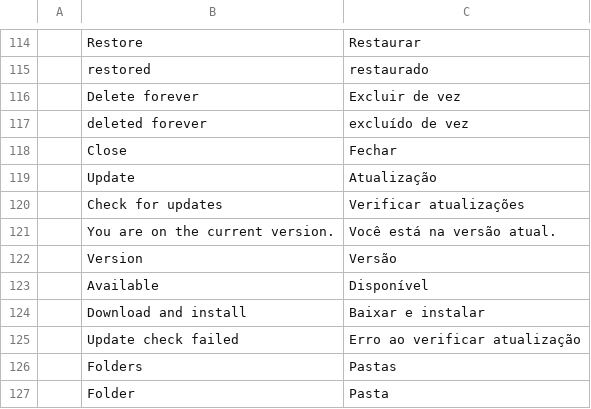
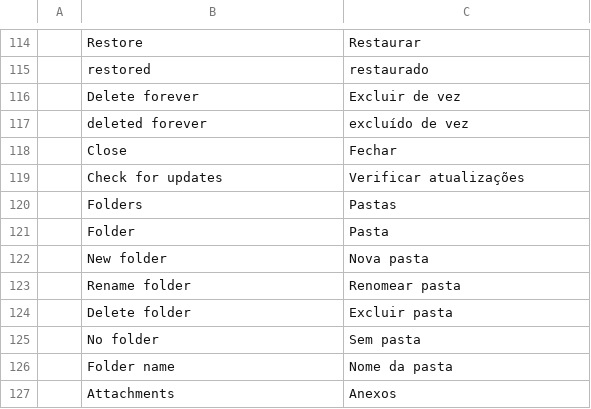
Before and after one commit to Anon5T4R/Local-Player, a TSV file: i18n/locales/pt-br/localplayer.tsv, drawn as a sheet; only a part is shown, gaps mark what is left out; the shorter side is filled out with more unchanged rows; the diff names each change by its address in the sheet, - before the commit and + after, or states it on an @@ line.

```diff
--- a/i18n/locales/pt-br/localplayer.tsv
+++ b/i18n/locales/pt-br/localplayer.tsv
-row 119:  | Update | Atualização
-row 121:  | You are on the current version. | Você está na versão atual.
-row 122:  | Version | Versão
-row 123:  | Available | Disponível
-row 124:  | Download and install | Baixar e instalar
-row 125:  | Update check failed | Erro ao verificar atualização
```
Also changed, not shown: i18n/locales/es/localplayer.tsv, 11 other files.
